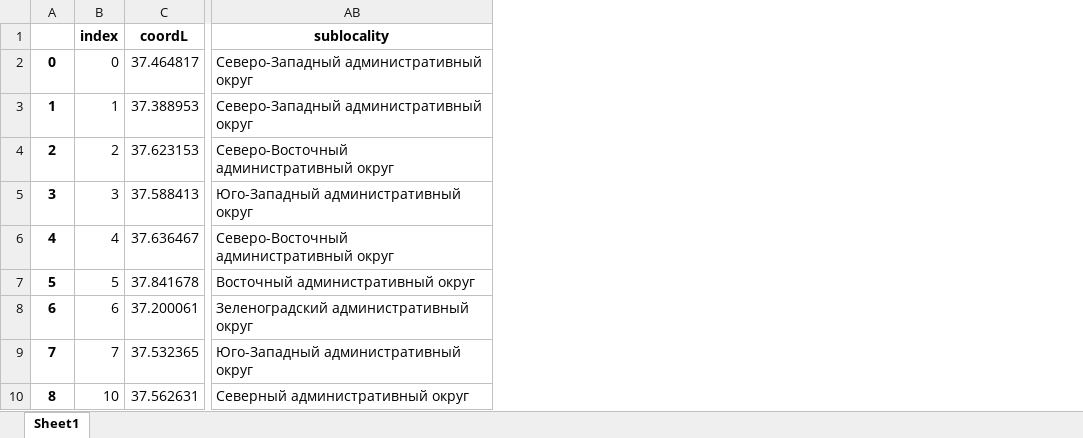
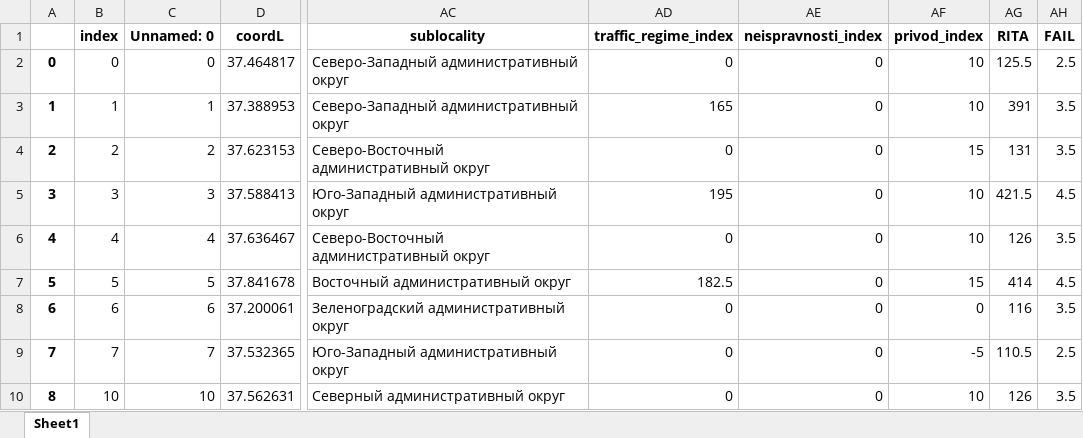
Before and after one commit to ovad4221/Accident_prediction_system, an Excel workbook: violations.xlsx, sheet Sheet1, drawn as a sheet; only a part is shown, gaps mark what is left out; values as stored, in another font and other column widths than the file's, no borders; the diff names each change by its address in the sheet, - before the commit and + after, or states it on an @@ line.

```diff
--- a/violations.xlsx (sheet Sheet1)
+++ b/violations.xlsx (sheet Sheet1)
+column C (Unnamed: 0), rows 2-10: 0 | 1 | 2 | 3 | 4 | 5 | 6 | 7 | 10
+column AD (traffic_regime_index), rows 2-10: 0 | 165 | 0 | 195 | 0 | 182.5 | 0 | 0 | 0
+column AE (neispravnosti_index), rows 2-10: all 0
+column AF (privod_index), rows 2-10: 10 | 10 | 15 | 10 | 10 | 15 | 0 | -5 | 10
+column AG (RITA), rows 2-10: 125.5 | 391 | 131 | 421.5 | 126 | 414 | 116 | 110.5 | 126
+column AH (FAIL), rows 2-10: 2.5 | 3.5 | 3.5 | 4.5 | 3.5 | 4.5 | 3.5 | 2.5 | 3.5
```
Also changed, not shown: control_group.xlsx.
